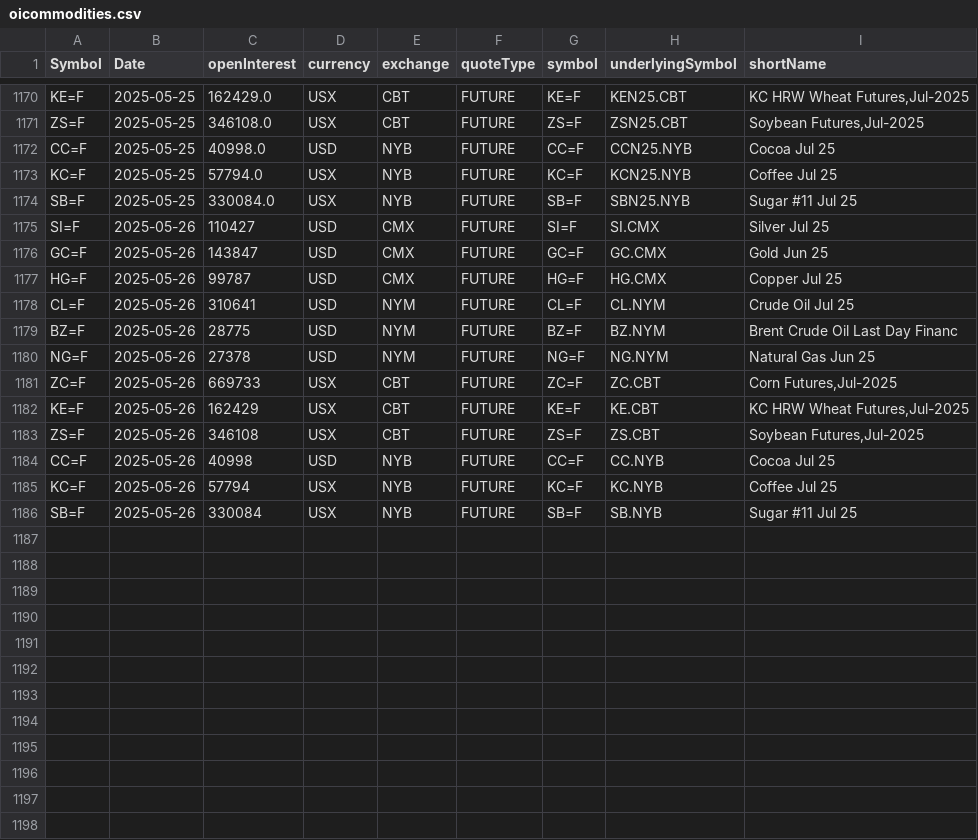
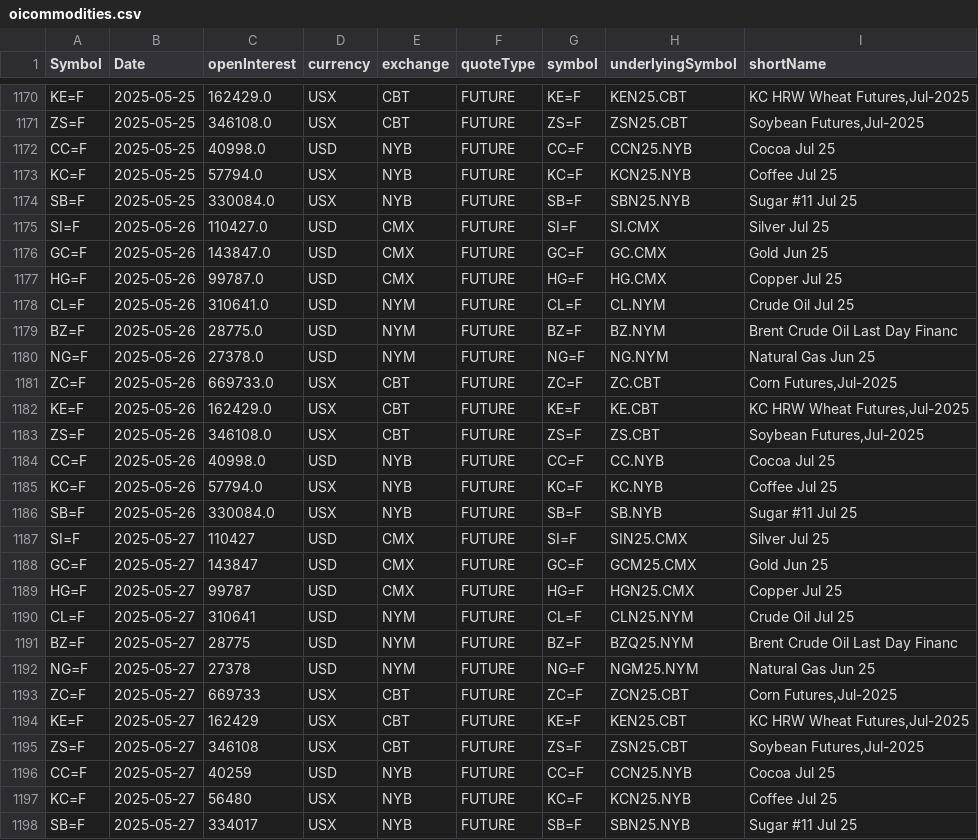
Before and after one commit to antoiovi/Trading, a CSV file: csv/oicommodities.csv, drawn as a sheet; only a part is shown, gaps mark what is left out.

```diff
--- a/csv/oicommodities.csv
+++ b/csv/oicommodities.csv
@@ -1174,13 +1174,25 @@ KC=F,2025-05-25,57794.0,USX,NYB,FUTURE,KC=F,KCN25.NYB,Coffee Jul 25
 SB=F,2025-05-25,330084.0,USX,NYB,FUTURE,SB=F,SBN25.NYB,Sugar #11 Jul 25
-SI=F,2025-05-26,110427,USD,CMX,FUTURE,SI=F,SI.CMX,Silver Jul 25
-GC=F,2025-05-26,143847,USD,CMX,FUTURE,GC=F,GC.CMX,Gold Jun 25
-HG=F,2025-05-26,99787,USD,CMX,FUTURE,HG=F,HG.CMX,Copper Jul 25
-CL=F,2025-05-26,310641,USD,NYM,FUTURE,CL=F,CL.NYM,Crude Oil Jul 25
-BZ=F,2025-05-26,28775,USD,NYM,FUTURE,BZ=F,BZ.NYM,Brent Crude Oil Last Day Financ
-NG=F,2025-05-26,27378,USD,NYM,FUTURE,NG=F,NG.NYM,Natural Gas Jun 25
-ZC=F,2025-05-26,669733,USX,CBT,FUTURE,ZC=F,ZC.CBT,"Corn Futures,Jul-2025"
-KE=F,2025-05-26,162429,USX,CBT,FUTURE,KE=F,KE.CBT,"KC HRW Wheat Futures,Jul-2025"
-ZS=F,2025-05-26,346108,USX,CBT,FUTURE,ZS=F,ZS.CBT,"Soybean Futures,Jul-2025"
-CC=F,2025-05-26,40998,USD,NYB,FUTURE,CC=F,CC.NYB,Cocoa Jul 25
-KC=F,2025-05-26,57794,USX,NYB,FUTURE,KC=F,KC.NYB,Coffee Jul 25
-SB=F,2025-05-26,330084,USX,NYB,FUTURE,SB=F,SB.NYB,Sugar #11 Jul 25
+SI=F,2025-05-26,110427.0,USD,CMX,FUTURE,SI=F,SI.CMX,Silver Jul 25
+GC=F,2025-05-26,143847.0,USD,CMX,FUTURE,GC=F,GC.CMX,Gold Jun 25
+HG=F,2025-05-26,99787.0,USD,CMX,FUTURE,HG=F,HG.CMX,Copper Jul 25
+CL=F,2025-05-26,310641.0,USD,NYM,FUTURE,CL=F,CL.NYM,Crude Oil Jul 25
+BZ=F,2025-05-26,28775.0,USD,NYM,FUTURE,BZ=F,BZ.NYM,Brent Crude Oil Last Day Financ
+NG=F,2025-05-26,27378.0,USD,NYM,FUTURE,NG=F,NG.NYM,Natural Gas Jun 25
+ZC=F,2025-05-26,669733.0,USX,CBT,FUTURE,ZC=F,ZC.CBT,"Corn Futures,Jul-2025"
+KE=F,2025-05-26,162429.0,USX,CBT,FUTURE,KE=F,KE.CBT,"KC HRW Wheat Futures,Jul-2025"
+ZS=F,2025-05-26,346108.0,USX,CBT,FUTURE,ZS=F,ZS.CBT,"Soybean Futures,Jul-2025"
+CC=F,2025-05-26,40998.0,USD,NYB,FUTURE,CC=F,CC.NYB,Cocoa Jul 25
+KC=F,2025-05-26,57794.0,USX,NYB,FUTURE,KC=F,KC.NYB,Coffee Jul 25
+SB=F,2025-05-26,330084.0,USX,NYB,FUTURE,SB=F,SB.NYB,Sugar #11 Jul 25
+SI=F,2025-05-27,110427,USD,CMX,FUTURE,SI=F,SIN25.CMX,Silver Jul 25
+GC=F,2025-05-27,143847,USD,CMX,FUTURE,GC=F,GCM25.CMX,Gold Jun 25
+HG=F,2025-05-27,99787,USD,CMX,FUTURE,HG=F,HGN25.CMX,Copper Jul 25
+CL=F,2025-05-27,310641,USD,NYM,FUTURE,CL=F,CLN25.NYM,Crude Oil Jul 25
+BZ=F,2025-05-27,28775,USD,NYM,FUTURE,BZ=F,BZQ25.NYM,Brent Crude Oil Last Day Financ
+NG=F,2025-05-27,27378,USD,NYM,FUTURE,NG=F,NGM25.NYM,Natural Gas Jun 25
+ZC=F,2025-05-27,669733,USX,CBT,FUTURE,ZC=F,ZCN25.CBT,"Corn Futures,Jul-2025"
+KE=F,2025-05-27,162429,USX,CBT,FUTURE,KE=F,KEN25.CBT,"KC HRW Wheat Futures,Jul-2025"
+ZS=F,2025-05-27,346108,USX,CBT,FUTURE,ZS=F,ZSN25.CBT,"Soybean Futures,Jul-2025"
+CC=F,2025-05-27,40259,USD,NYB,FUTURE,CC=F,CCN25.NYB,Cocoa Jul 25
+KC=F,2025-05-27,56480,USX,NYB,FUTURE,KC=F,KCN25.NYB,Coffee Jul 25
+SB=F,2025-05-27,334017,USX,NYB,FUTURE,SB=F,SBN25.NYB,Sugar #11 Jul 25
```
